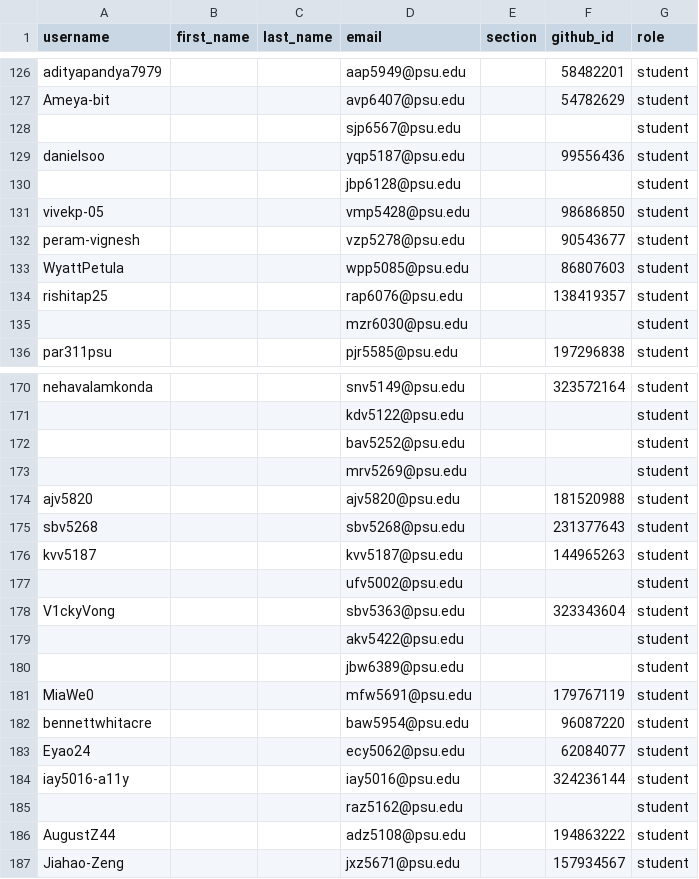
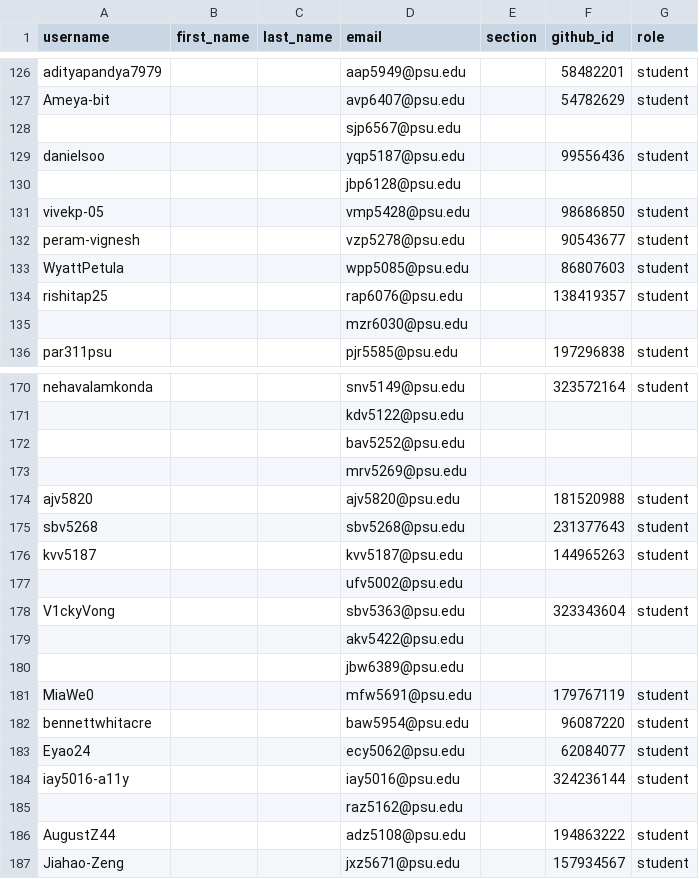
Before and after one commit to cmpsc473-fall2026/classroom50, a CSV file: cmpsc-473-fall-2026/roster.csv, drawn as a sheet; only a part is shown, gaps mark what is left out; the diff covers the shown part only; the diff names each change by its address in the sheet, - before the commit and + after, or states it on an @@ line.

```diff
--- a/cmpsc-473-fall-2026/roster.csv
+++ b/cmpsc-473-fall-2026/roster.csv
-G128 (role): student
+G128 (role): (empty)
-G130 (role): student
+G130 (role): (empty)
-G135 (role): student
+G135 (role): (empty)
-G171:G173 (role): student
+G171:G173 (role): (empty)
-G177 (role): student
+G177 (role): (empty)
-G179:G180 (role): student
+G179:G180 (role): (empty)
-G185 (role): student
+G185 (role): (empty)
```
Also changed, not shown: 38 edited cells elsewhere in this file.
